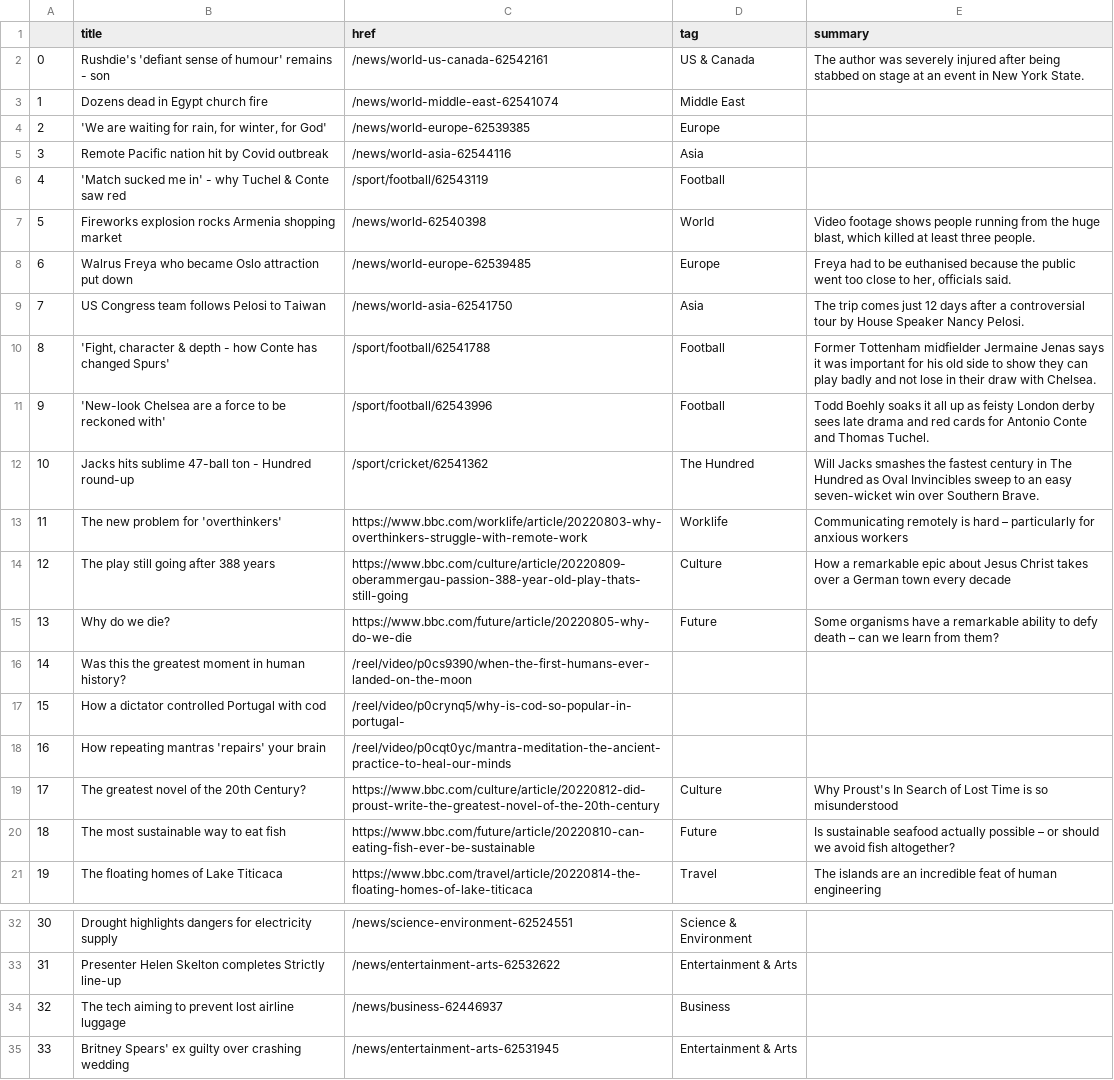
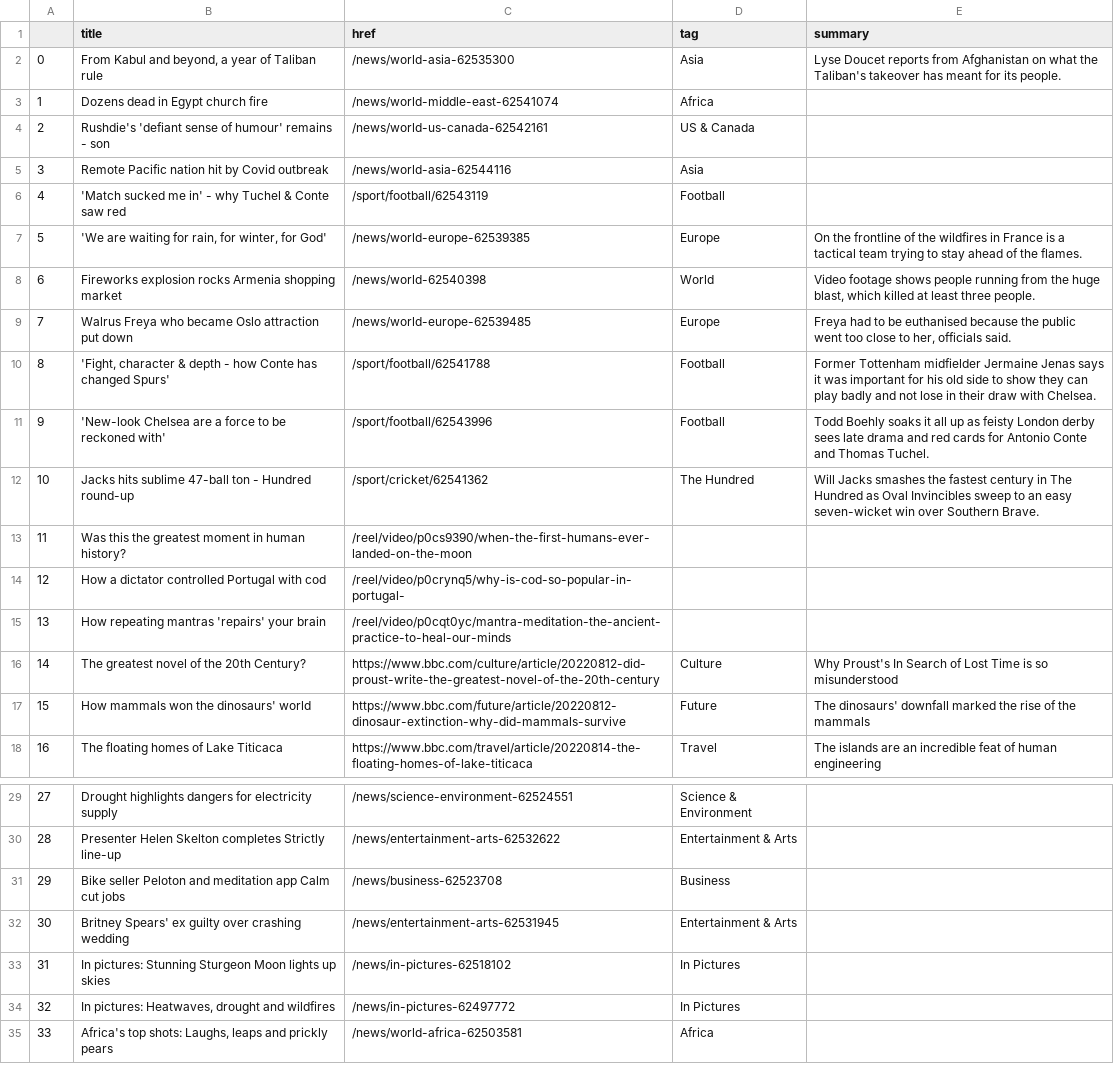
Before and after one commit to msalexford/automatic-scraper, a CSV file: bbc-headlines.csv, drawn as a sheet; only a part is shown, gaps mark what is left out; the shorter side is filled out with more unchanged rows; removed rows and columns are numbered as before the commit, all else as after; the diff names each change by its address in the sheet, - before the commit and + after, or states it on an @@ line.

```diff
--- a/bbc-headlines.csv
+++ b/bbc-headlines.csv
+row 2: 0 | From Kabul and beyond, a year of Taliban rule | /news/world-asia-62535300 | Asia | Lyse Doucet reports from Afghanistan on what the Taliban's takeover has meant for its people.
+row 3: 1 | Dozens dead in Egypt church fire | /news/world-middle-east-62541074 | Africa
@@ column A renumbered from row 4 down @@
-E4 (summary): The author was severely injured after being stabbed on stage at an event in New York State.
+E4 (summary): (empty)
-row 3: 1 | Dozens dead in Egypt church fire | /news/world-middle-east-62541074 | Middle East
-row 4: 2 | 'We are waiting for rain, for winter, for God' | /news/world-europe-62539385 | Europe
+row 7: 5 | 'We are waiting for rain, for winter, for God' | /news/world-europe-62539385 | Europe | On the frontline of the wildfires in France is a tactical team trying to stay ahead of the flames.
-row 9: 7 | US Congress team follows Pelosi to Taiwan | /news/world-asia-62541750 | Asia | The trip comes just 12 days after a controversial tour by House Speaker Nancy Pelosi.
-row 13: 11 | The new problem for 'overthinkers' | https://www.bbc.com/worklife/article/20220803-why-overthinkers-struggle-with-remote-work | Worklife | Communicating remotely is hard – particularly for anxious workers
-row 14: 12 | The play still going after 388 years | https://www.bbc.com/culture/article/20220809-oberammergau-passion-388-year-old-play-thats-still-going | Culture | How a remarkable epic about Jesus Christ takes over a German town every decade
-row 15: 13 | Why do we die? | https://www.bbc.com/future/article/20220805-why-do-we-die | Future | Some organisms have a remarkable ability to defy death – can we learn from them?
-B17 (title): The most sustainable way to eat fish
+B17 (title): How mammals won the dinosaurs' world
-C17 (href): https://www.bbc.com/future/article/20220810-can-eating-fish-ever-be-sustainable
+C17 (href): https://www.bbc.com/future/article/20220812-dinosaur-extinction-why-did-mammals-survive
-E17 (summary): Is sustainable seafood actually possible – or should we avoid fish altogether?
+E17 (summary): The dinosaurs' downfall marked the rise of the mammals
-B31 (title): The tech aiming to prevent lost airline luggage
+B31 (title): Bike seller Peloton and meditation app Calm cut jobs
-C31 (href): /news/business-62446937
+C31 (href): /news/business-62523708
```
